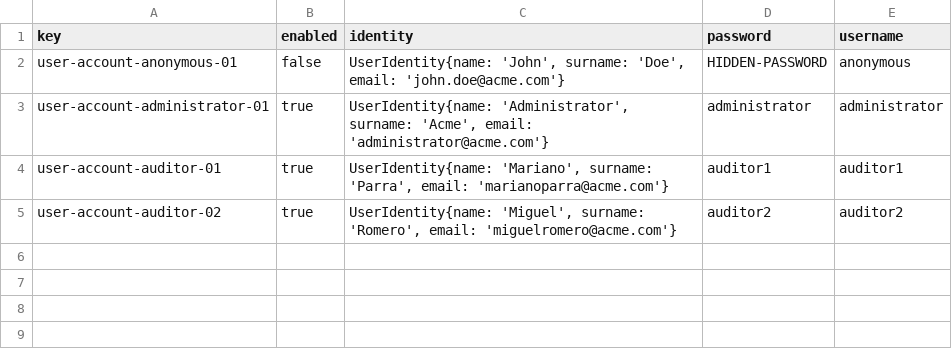
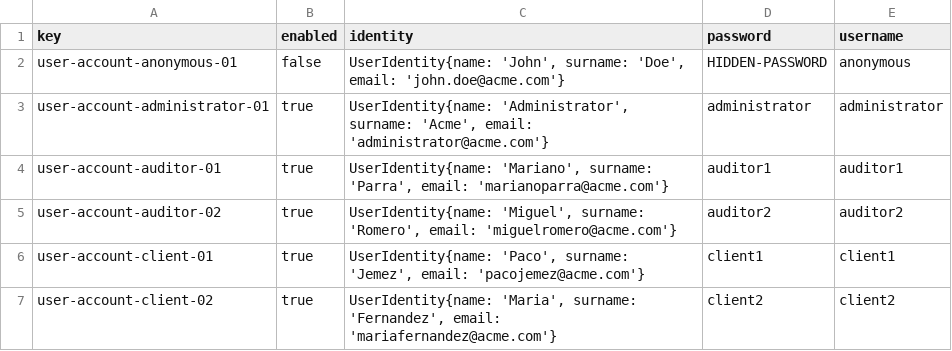
Before and after one commit to josrojrom1/DP2-G27-Acme, a CSV file: src/main/webapp/WEB-INF/resources/initial-data/user-account.csv, drawn as a sheet; the diff names each change by its address in the sheet, - before the commit and + after, or states it on an @@ line.

```diff
--- a/src/main/webapp/WEB-INF/resources/initial-data/user-account.csv
+++ b/src/main/webapp/WEB-INF/resources/initial-data/user-account.csv
+row 6: user-account-client-01 | true | UserIdentity{name: 'Paco', surname: 'Jemez', email: 'pacojemez@acme.com'} | client1 | client1
+row 7: user-account-client-02 | true | UserIdentity{name: 'Maria', surname: 'Fernandez', email: 'mariafernandez@acme.com'} | client2 | client2
```
Also changed, not shown: 9 other files.
